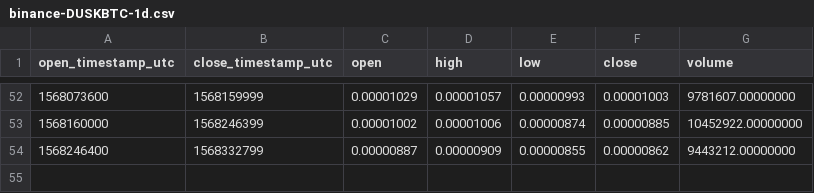
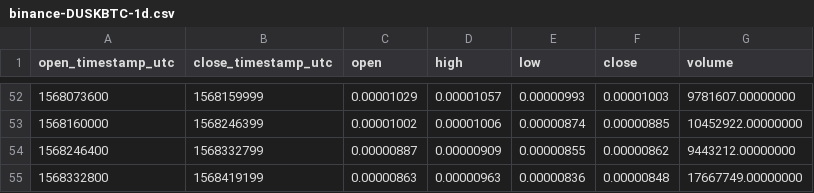
Before and after one commit to cryptobigbro/binance-DUSKBTC, a CSV file: binance-DUSKBTC-1d.csv, drawn as a sheet; only a part is shown, gaps mark what is left out.

```diff
--- a/binance-DUSKBTC-1d.csv
+++ b/binance-DUSKBTC-1d.csv
@@ -54 +54,2 @@ open_timestamp_utc,close_timestamp_utc,open,high,low,close,volume
 1568246400,1568332799,0.00000887,0.00000909,0.00000855,0.00000862,9443212.00000000
+1568332800,1568419199,0.00000863,0.00000963,0.00000836,0.00000848,17667749.00000000
```
Also changed, not shown: binance-DUSKBTC-1h.csv.
